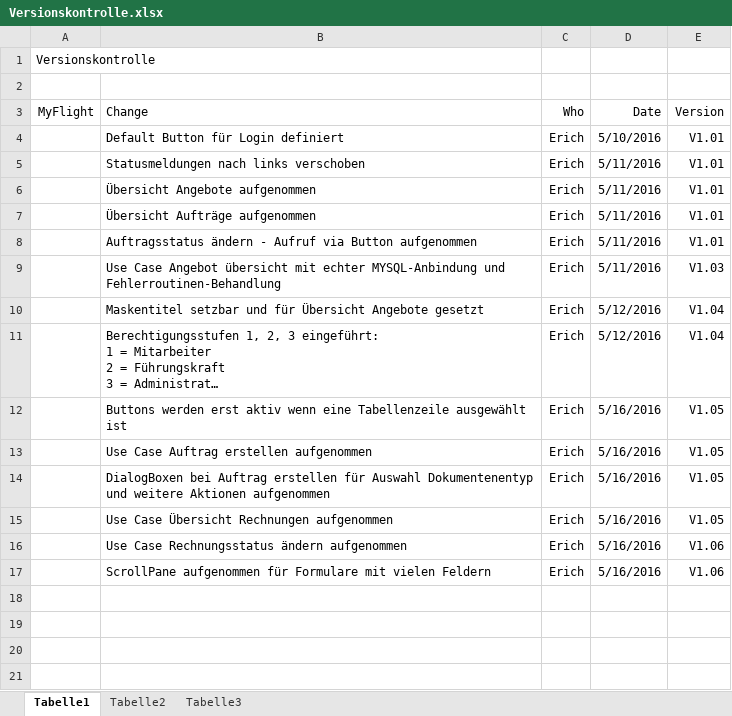
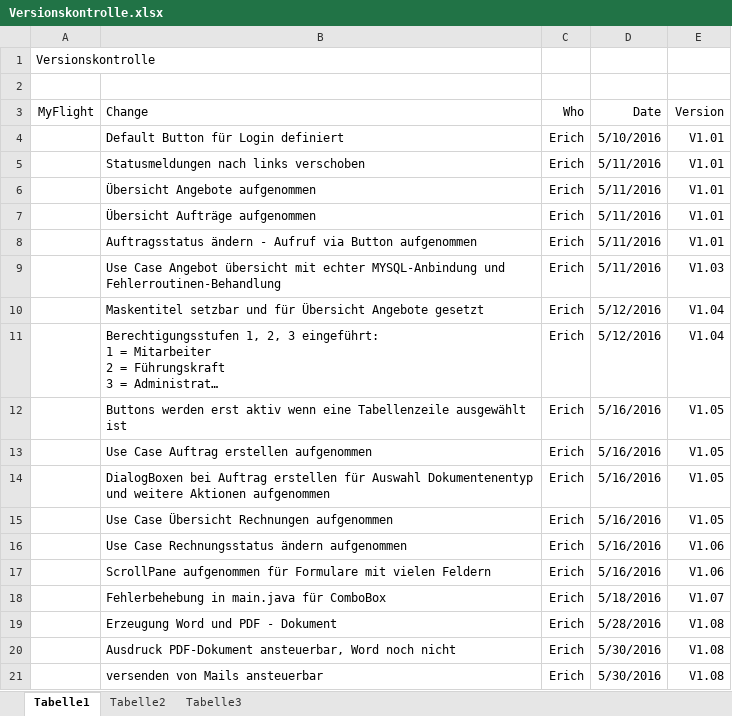
Before and after one commit to burggraf-erich/itworks, an Excel workbook: Software/MyFlight/src/application/Versionskontrolle.xlsx, sheet Tabelle1, drawn as a sheet; long unchanged cells end in …; values as stored, in another font and other column widths than the file's, no borders; the diff names each change by its address in the sheet, - before the commit and + after, or states it on an @@ line.

```diff
--- a/Software/MyFlight/src/application/Versionskontrolle.xlsx (sheet Tabelle1)
+++ b/Software/MyFlight/src/application/Versionskontrolle.xlsx (sheet Tabelle1)
+row 18:  | Fehlerbehebung in main.java für ComboBox | Erich | 5/18/2016 | V1.07
+row 19:  | Erzeugung Word und PDF - Dokument | Erich | 5/28/2016 | V1.08
+row 20:  | Ausdruck PDF-Dokument ansteuerbar, Word noch nicht | Erich | 5/30/2016 | V1.08
+row 21:  | versenden von Mails ansteuerbar | Erich | 5/30/2016 | V1.08
```
Also changed, not shown: 20 other files.
